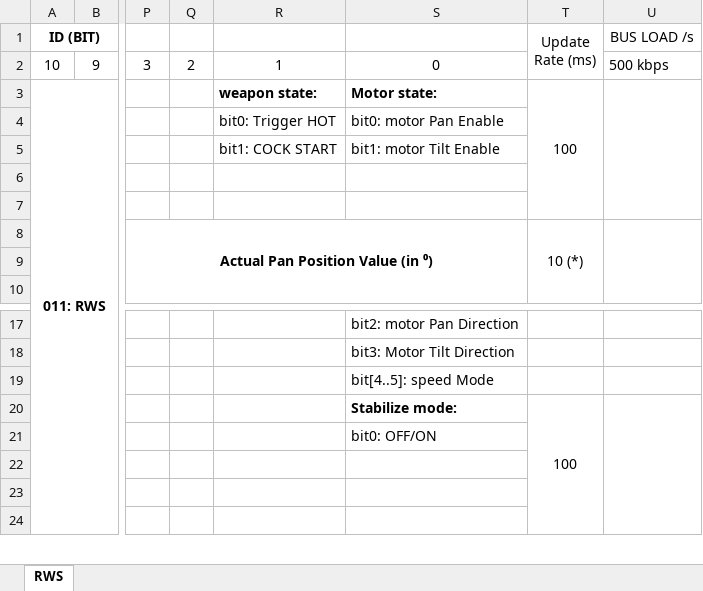
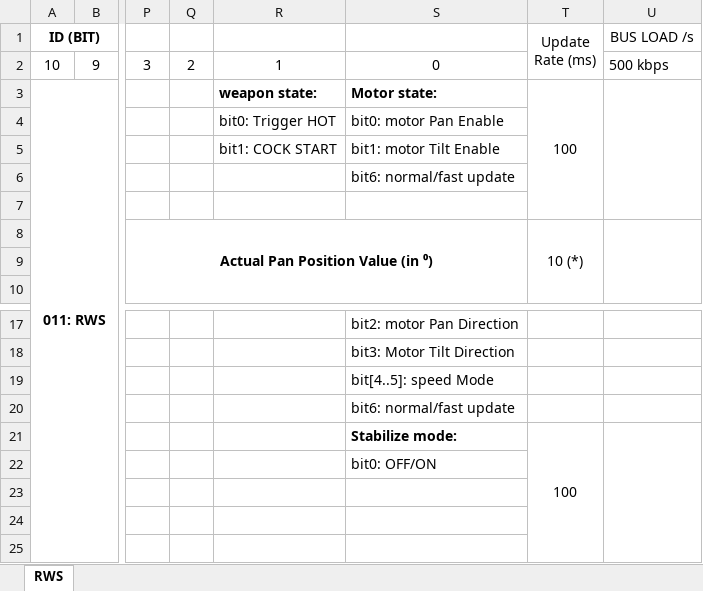
Before and after one commit to kurrosetra/RCWS-FA, an Excel workbook: Documents/canID.xlsx, sheet RWS, drawn as a sheet; only a part is shown, gaps mark what is left out; values as stored, in another font and other column widths than the file's, no borders; rows hold the shown columns only; the diff names each change by its address in the sheet, - before the commit and + after, or states it on an @@ line.

```diff
--- a/Documents/canID.xlsx (sheet RWS)
+++ b/Documents/canID.xlsx (sheet RWS)
-S6: (empty)
+S6: bit6: normal/fast update
+row 20:  |  |  |  |  | bit6: normal/fast update
```
Also changed, not shown: 7 other files.
